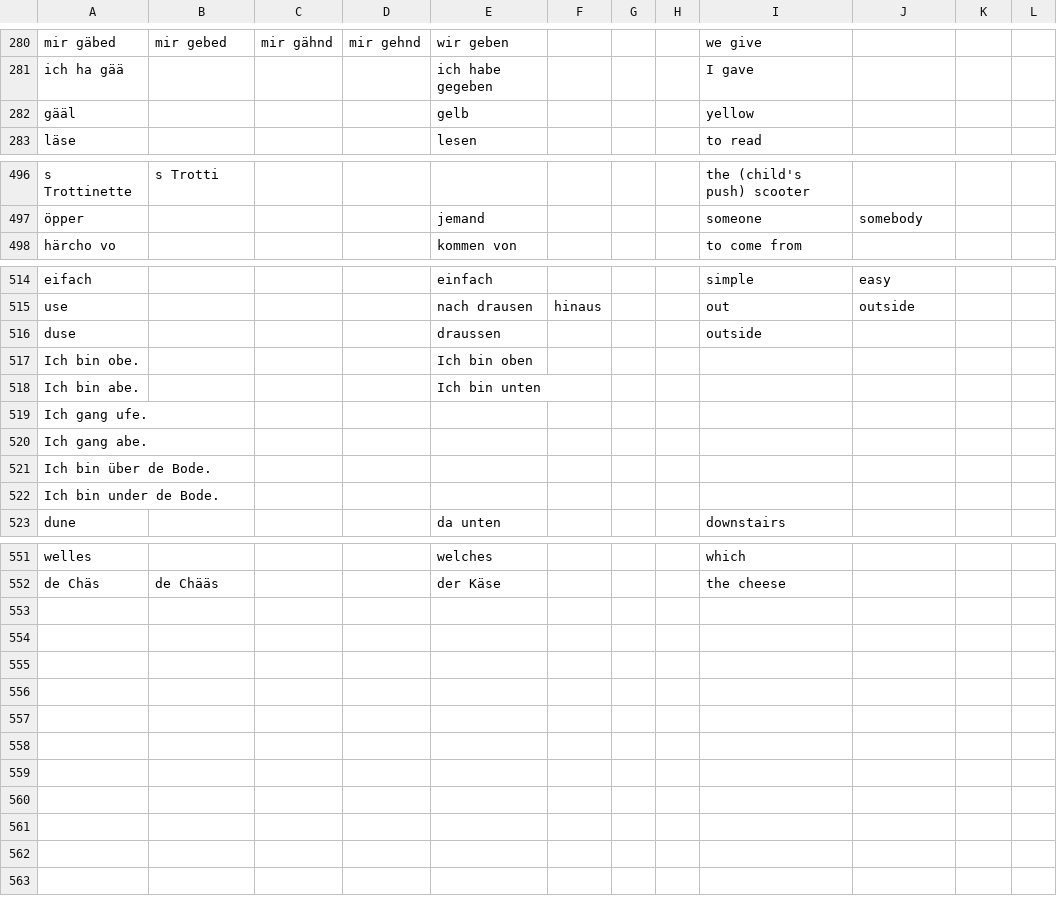
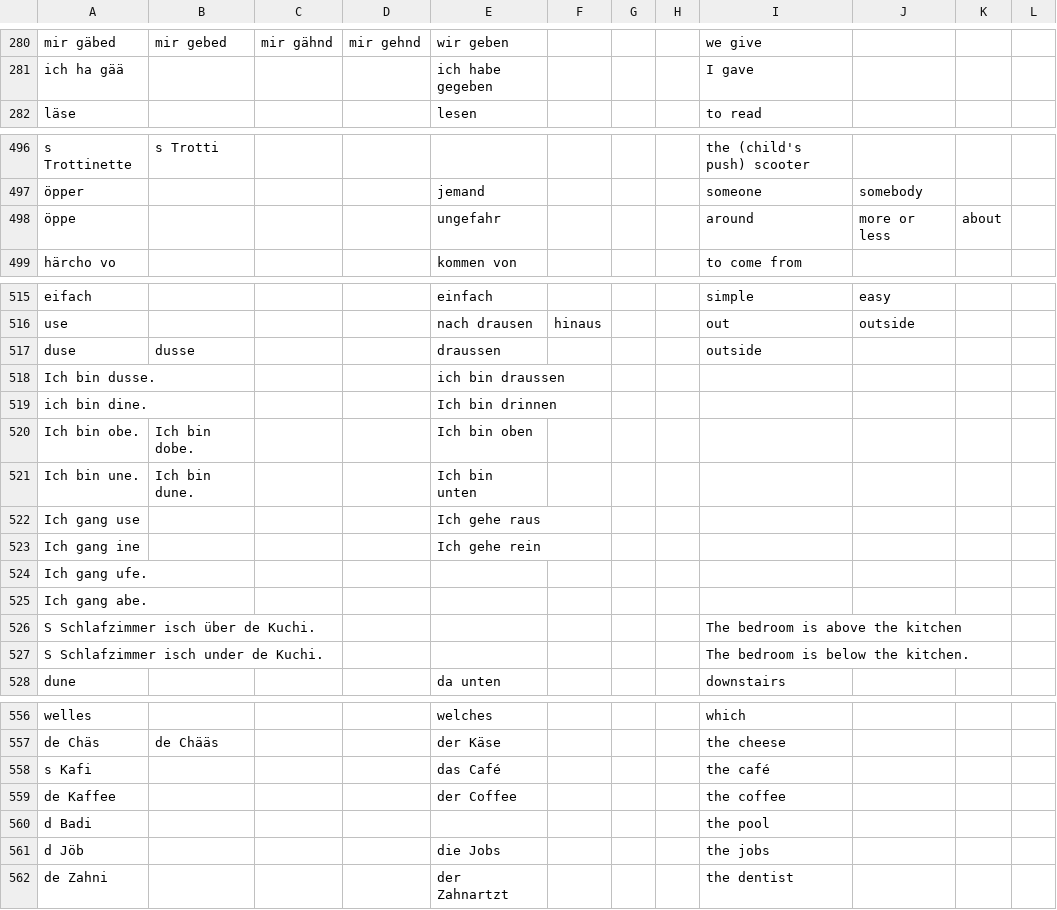
Before and after one commit to psanan/swiss-german-english, a TSV file: translations.tsv, drawn as a sheet; only a part is shown, gaps mark what is left out; the diff covers the shown part only.

```diff
--- a/translations.tsv
+++ b/translations.tsv
@@ -281,3 +281,2 @@ mir gäbed	mir gebed	mir gähnd	mir gehnd	wir geben				we give
 ich ha gää				ich habe gegeben				I gave			
-gääl				gelb				yellow			
 läse				lesen				to read			
@@ -497,2 +497,3 @@ s Trottinette	s Trotti							the (child's push) scooter
 öpper				jemand				someone	somebody		
+öppe				ungefahr				around	more or less	about	
 härcho vo				kommen von				to come from			
@@ -515,9 +516,13 @@ eifach				einfach				simple	easy
 use				nach drausen	hinaus 			out	outside		
-duse				draussen				outside			
-Ich bin obe.				Ich bin oben							
-Ich bin abe.				Ich bin unten							
+duse	dusse			draussen				outside			
+Ich bin dusse.				ich bin draussen							
+ich bin dine.				Ich bin drinnen							
+Ich bin obe.	Ich bin dobe.			Ich bin oben							
+Ich bin une.	Ich bin dune.			Ich bin unten							
+Ich gang use				Ich gehe raus							
+Ich gang ine				Ich gehe rein							
 Ich gang ufe.											
 Ich gang abe.											
-Ich bin über de Bode.											
-Ich bin under de Bode.											
+S Schlafzimmer isch über de Kuchi.								The bedroom is above the kitchen			
+S Schlafzimmer isch under de Kuchi.								The bedroom is below the kitchen.			
 dune				da unten				downstairs			
@@ -552 +557,6 @@ welles				welches				which
 de Chäs	de Chääs			der Käse				the cheese			
+s Kafi				das Café				the café			
+de Kaffee				der Coffee				the coffee			
+d Badi								the pool			
+d Jöb				die Jobs				the jobs			
+de Zahni				der Zahnartzt				the dentist			
```
Also changed, not shown: 1 added row and 6 edited cells elsewhere in this file, swiss-german-english-guide-vocabulary.tsv, 4 other files.
